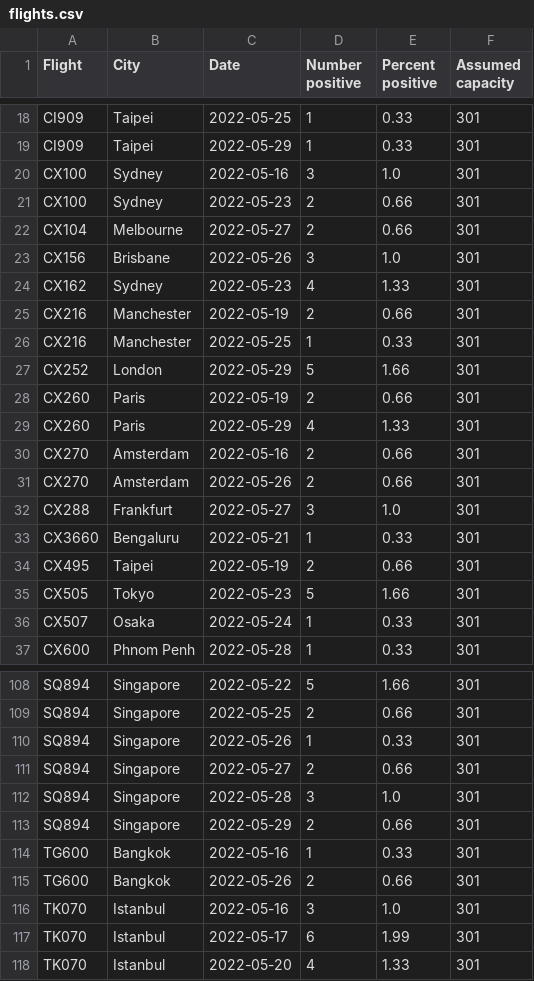
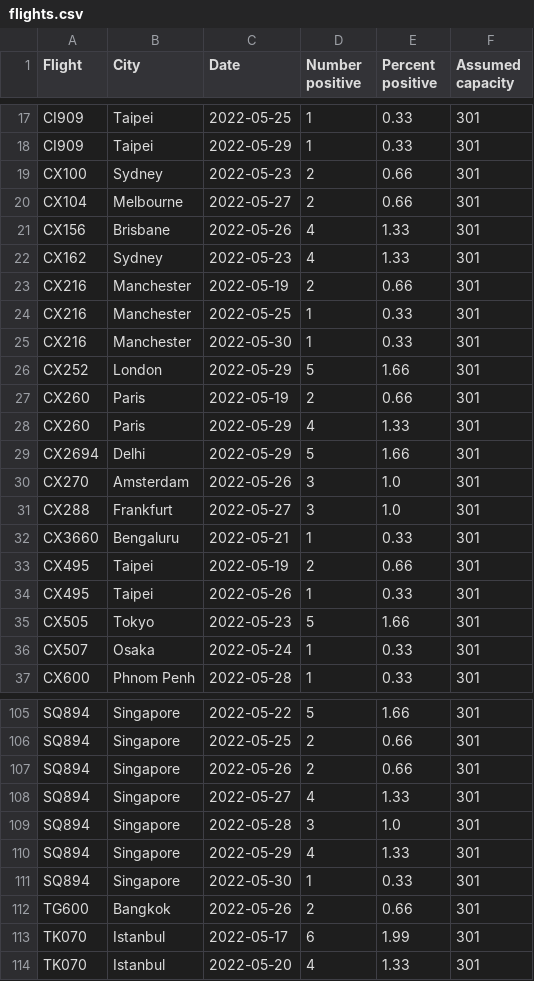
Before and after one commit to adisbladis/hk-flight-data, a CSV file: flights.csv, drawn as a sheet; only a part is shown, gaps mark what is left out; the diff covers the shown part only.

```diff
--- a/flights.csv
+++ b/flights.csv
@@ -19,6 +18,5 @@ CI909,Taipei,2022-05-25,1,0.33,301
 CI909,Taipei,2022-05-29,1,0.33,301
-CX100,Sydney,2022-05-16,3,1.0,301
 CX100,Sydney,2022-05-23,2,0.66,301
 CX104,Melbourne,2022-05-27,2,0.66,301
-CX156,Brisbane,2022-05-26,3,1.0,301
+CX156,Brisbane,2022-05-26,4,1.33,301
 CX162,Sydney,2022-05-23,4,1.33,301
@@ -26,2 +24,3 @@ CX216,Manchester,2022-05-19,2,0.66,301
 CX216,Manchester,2022-05-25,1,0.33,301
+CX216,Manchester,2022-05-30,1,0.33,301
 CX252,London,2022-05-29,5,1.66,301
@@ -29,4 +28,4 @@ CX260,Paris,2022-05-19,2,0.66,301
 CX260,Paris,2022-05-29,4,1.33,301
-CX270,Amsterdam,2022-05-16,2,0.66,301
-CX270,Amsterdam,2022-05-26,2,0.66,301
+CX2694,Delhi,2022-05-29,5,1.66,301
+CX270,Amsterdam,2022-05-26,3,1.0,301
 CX288,Frankfurt,2022-05-27,3,1.0,301
@@ -34,2 +33,3 @@ CX3660,Bengaluru,2022-05-21,1,0.33,301
 CX495,Taipei,2022-05-19,2,0.66,301
+CX495,Taipei,2022-05-26,1,0.33,301
 CX505,Tokyo,2022-05-23,5,1.66,301
@@ -109,9 +106,8 @@ SQ894,Singapore,2022-05-22,5,1.66,301
 SQ894,Singapore,2022-05-25,2,0.66,301
-SQ894,Singapore,2022-05-26,1,0.33,301
-SQ894,Singapore,2022-05-27,2,0.66,301
+SQ894,Singapore,2022-05-26,2,0.66,301
+SQ894,Singapore,2022-05-27,4,1.33,301
 SQ894,Singapore,2022-05-28,3,1.0,301
-SQ894,Singapore,2022-05-29,2,0.66,301
-TG600,Bangkok,2022-05-16,1,0.33,301
+SQ894,Singapore,2022-05-29,4,1.33,301
+SQ894,Singapore,2022-05-30,1,0.33,301
 TG600,Bangkok,2022-05-26,2,0.66,301
-TK070,Istanbul,2022-05-16,3,1.0,301
 TK070,Istanbul,2022-05-17,6,1.99,301
```
Also changed, not shown: 3 added rows, 5 removed rows and 19 edited cells elsewhere in this file, 1 other file.
